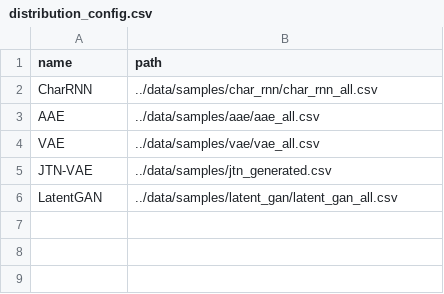
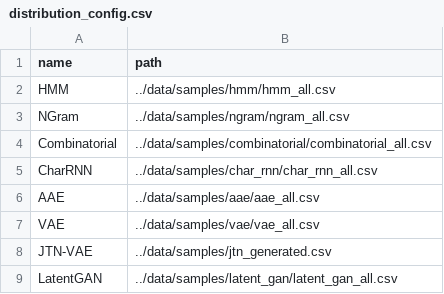
Before and after one commit to molecularsets/moses, a CSV file: scripts/distribution_config.csv, drawn as a sheet; the diff names each change by its address in the sheet, - before the commit and + after, or states it on an @@ line.

```diff
--- a/scripts/distribution_config.csv
+++ b/scripts/distribution_config.csv
+row 2: HMM | ../data/samples/hmm/hmm_all.csv
+row 3: NGram | ../data/samples/ngram/ngram_all.csv
+row 4: Combinatorial | ../data/samples/combinatorial/combinatorial_all.csv
```
Also changed, not shown: data/samples/hmm/metrics_hmm_1.csv, data/samples/hmm/metrics_hmm_2.csv, 26 other files.
